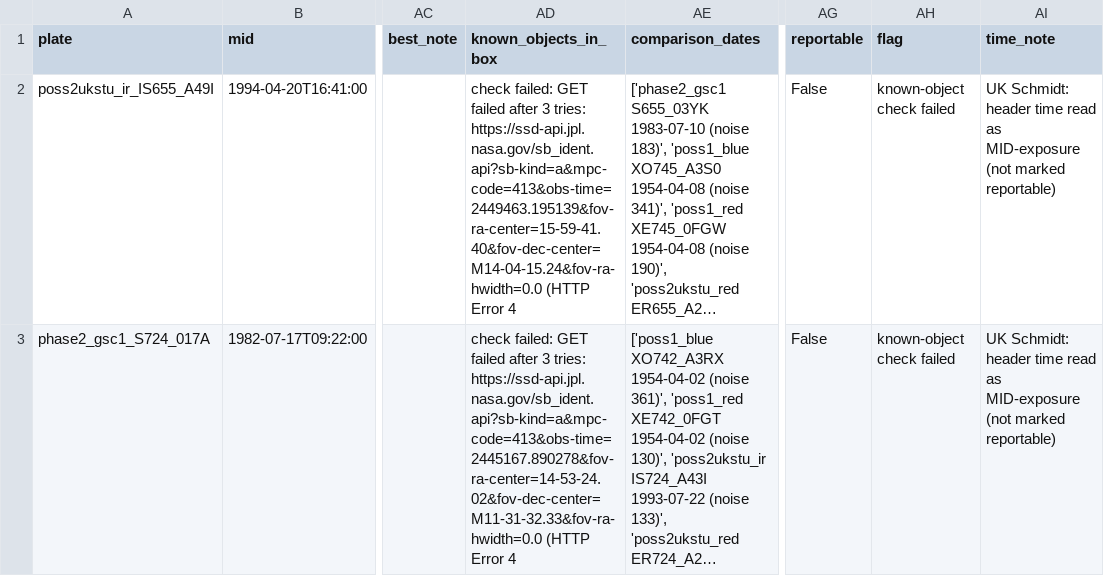
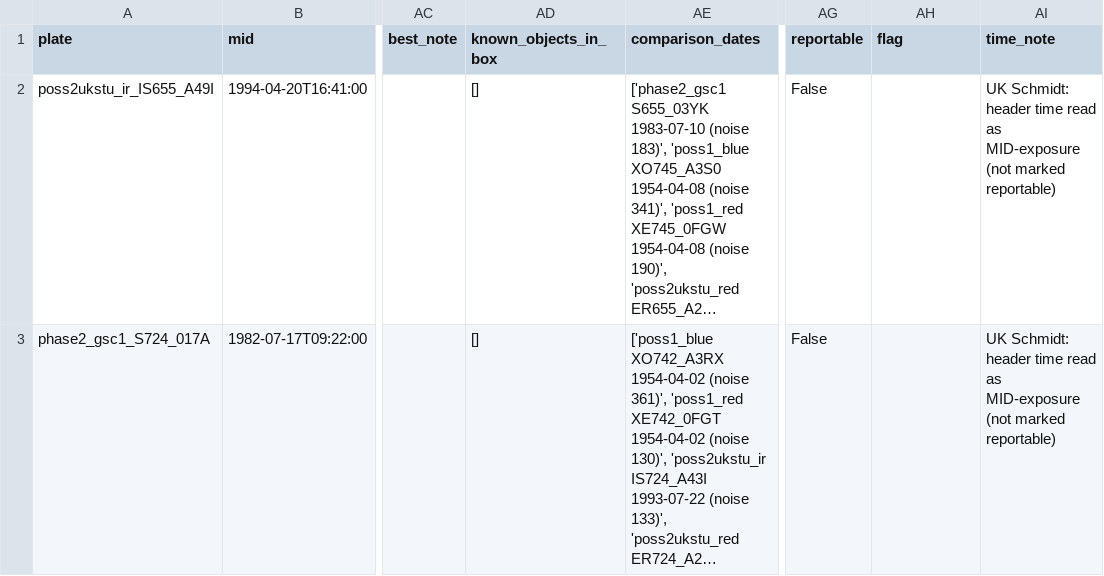
Before and after one commit to Sting1JP/dss-precovery, a CSV file: known_answers/quaoar_ukst/results.csv, drawn as a sheet; only a part is shown, gaps mark what is left out; long unchanged cells end in …; the diff names each change by its address in the sheet, - before the commit and + after, or states it on an @@ line.

Commit message:
Version 1.1.0 files
Known-object check through SkyBoT, which covers the dates of the plates; search by object name (--object); an error page from the DSS archive stops the run instead of reading as "no plate here"; results.json writes missing numbers as null. Known-answer tests rerun with this version.

```diff
--- a/known_answers/quaoar_ukst/results.csv
+++ b/known_answers/quaoar_ukst/results.csv
-AD2 (known_objects_in_box): check failed: GET failed after 3 tries: https://ssd-api.jpl.nasa.gov/sb_ident.api?sb-kind=a&mpc-code=413&obs-time=2449463.195139&fov-ra-center=15-59-41.40&fov-dec-center=M14-04-15.24&fov-ra-hwidth=0.0 (HTTP Error 4
+AD2 (known_objects_in_box): []
-AH2:AH3 (flag): known-object check failed
+AH2:AH3 (flag): (empty)
-AD3 (known_objects_in_box): check failed: GET failed after 3 tries: https://ssd-api.jpl.nasa.gov/sb_ident.api?sb-kind=a&mpc-code=413&obs-time=2445167.890278&fov-ra-center=14-53-24.02&fov-dec-center=M11-31-32.33&fov-ra-hwidth=0.0 (HTTP Error 4
+AD3 (known_objects_in_box): []
```
Also changed, not shown: known_answers/eris_ukst/results.csv, known_answers/quaoar_1954/results.csv, 15 other files.
